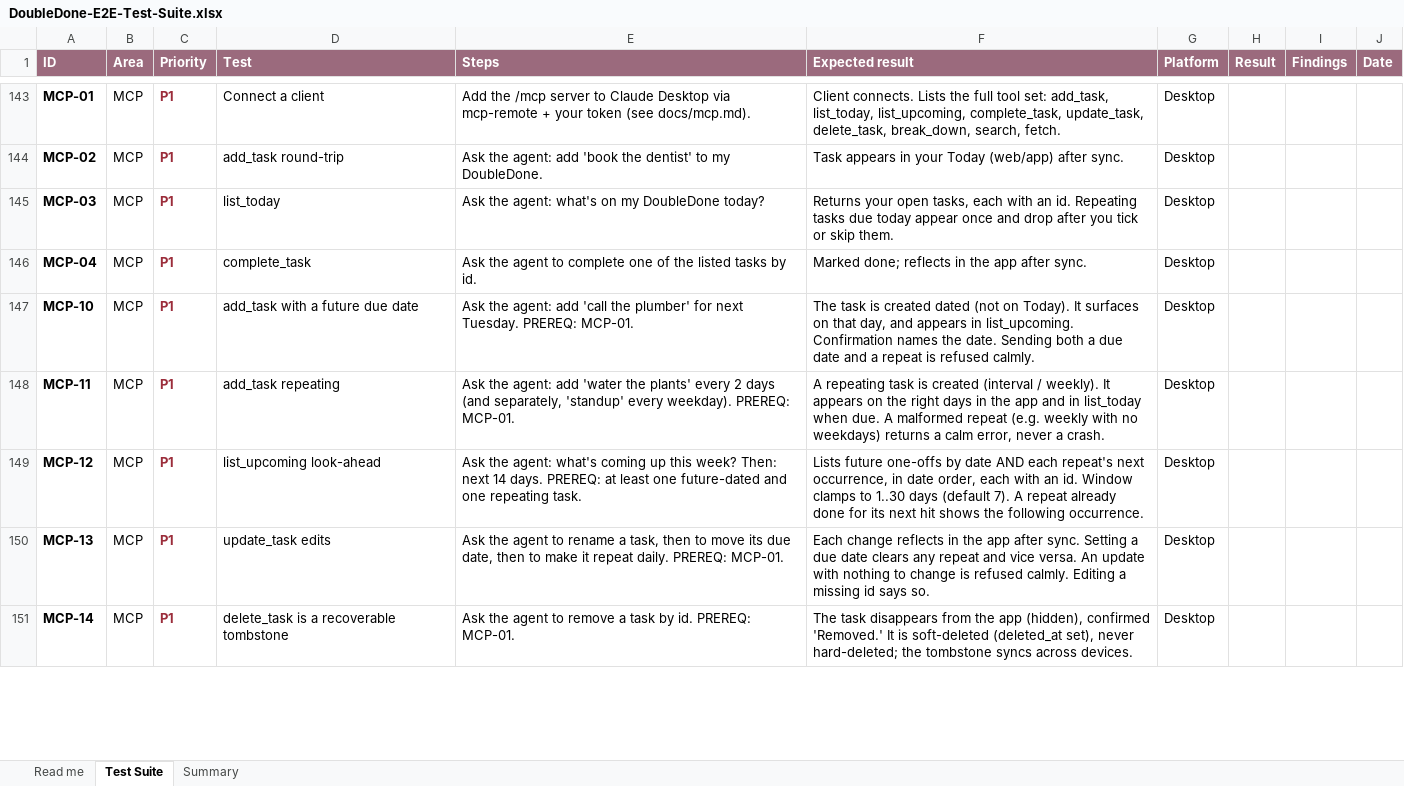
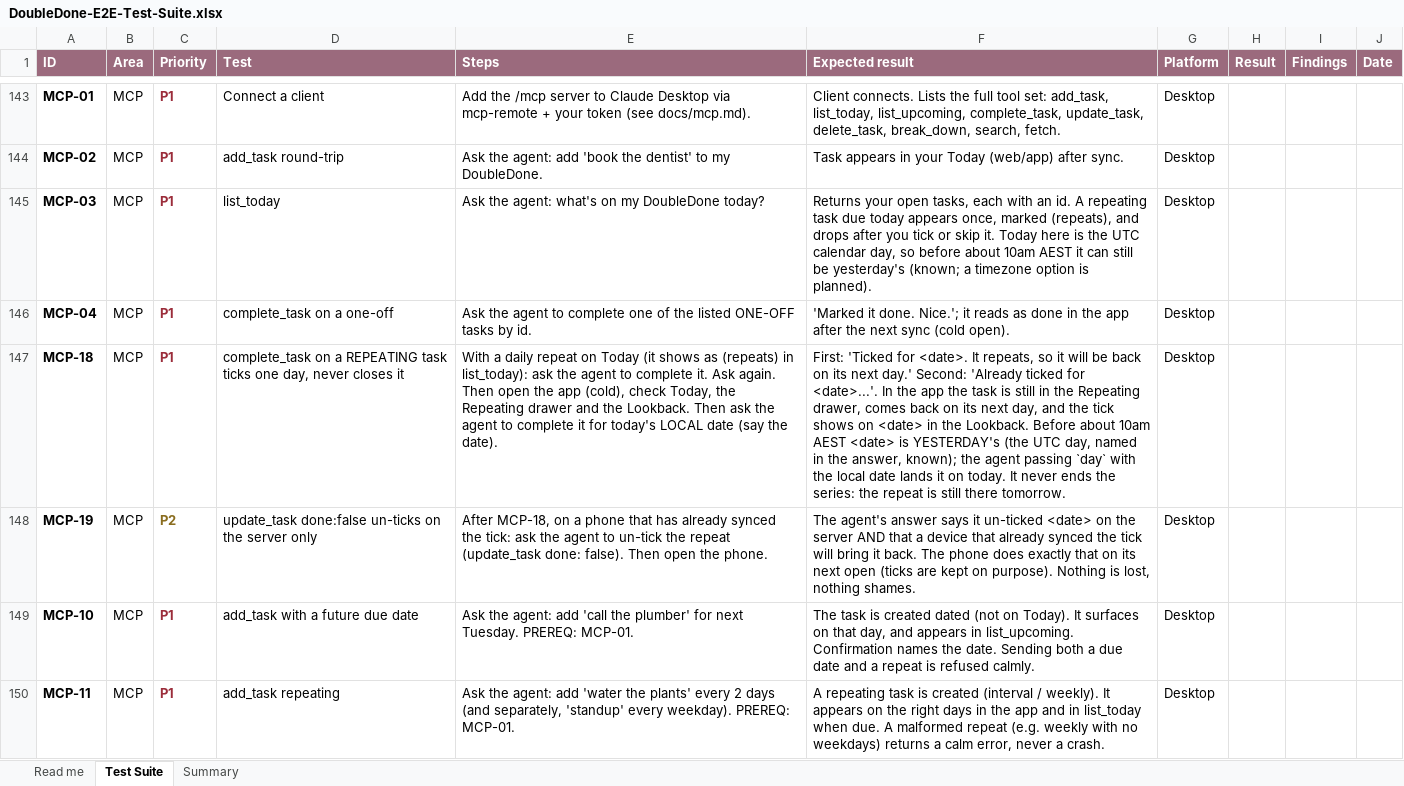
Before and after one commit to melroyds/doubledone, an Excel workbook: docs/qa/DoubleDone-E2E-Test-Suite.xlsx, sheet Test Suite, drawn as a sheet; only a part is shown, gaps mark what is left out; the shorter side is filled out with more unchanged rows; values as stored, in another font and other column widths than the file's, no borders; conditional formats not drawn; the diff names each change by its address in the sheet, - before the commit and + after, or states it on an @@ line.

```diff
--- a/docs/qa/DoubleDone-E2E-Test-Suite.xlsx (sheet Test Suite)
+++ b/docs/qa/DoubleDone-E2E-Test-Suite.xlsx (sheet Test Suite)
-F145 (Expected result): …an id. Repeating tasks due today appear once and drop after you tick or skip them.
+F145 (Expected result): …an id. A repeating task due today appears once, marked (repeats), and drops after you tick or skip it. Today here is the UTC calendar day, so before about 10am AEST it can still be yesterday's (known; a timezone option is planned).
-D146 (Test): complete_task
+D146 (Test): complete_task on a one-off
-E146 (Steps): …the listed tasks by…
+E146 (Steps): …the listed ONE-OFF tasks by…
-F146 (Expected result): Marked done; reflects in the app after sync.
+F146 (Expected result): 'Marked it done. Nice.'; it reads as done in the app after the next sync (cold open).
+row 147: MCP-18 | MCP | P1 | complete_task on a REPEATING task ticks one day, never closes it | With a daily repeat on Today (it shows as (repeats) in list_today): ask the agent to complete it. Ask again. Then open the app (cold), check Today, the Repeating drawer and the Lookback. Then ask the agent to complete it for today's LOCAL date (say the date). | First: 'Ticked for <date>. It repeats, so it will be back on its next day.' Second: 'Already ticked for <date>...'. In the app the task is still in the Repeating drawer, comes back on its next day, and the tick shows on <date> in the Lookback. Before about 10am AEST <date> is YESTERDAY's (the UTC day, named in the answer, known); the agent passing `day` with the local date lands it on today. It never ends the series: the repeat is still there tomorrow. | Desktop
+row 148: MCP-19 | MCP | P2 | update_task done:false un-ticks on the server only | After MCP-18, on a phone that has already synced the tick: ask the agent to un-tick the repeat (update_task done: false). Then open the phone. | The agent's answer says it un-ticked <date> on the server AND that a device that already synced the tick will bring it back. The phone does exactly that on its next open (ticks are kept on purpose). Nothing is lost, nothing shames. | Desktop
```
Also changed, not shown: sheet Summary, 21 other files.
